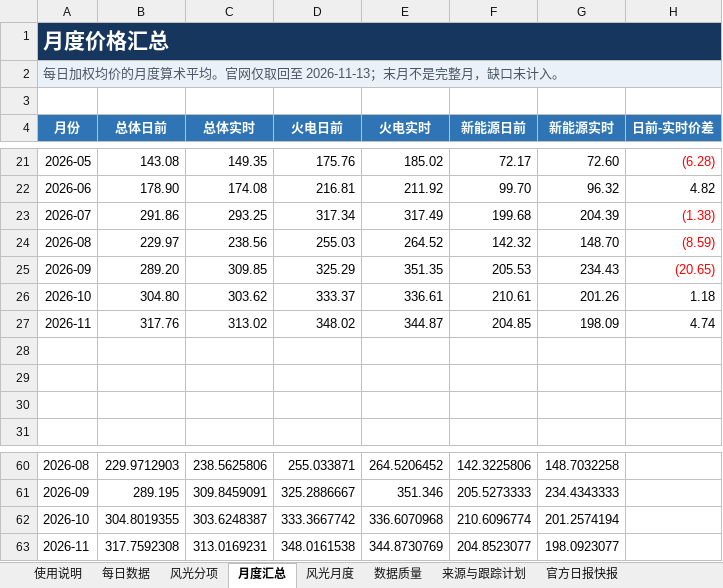
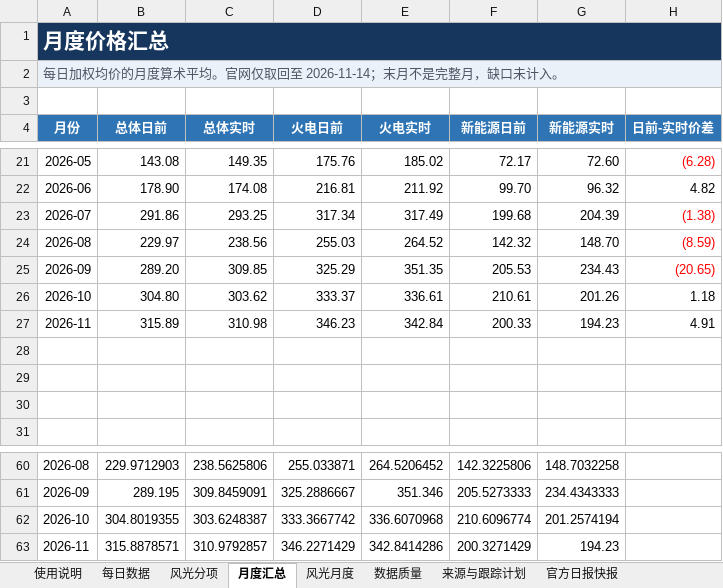
Before and after one commit to yuanliugit/shaanxi-power-market-site, an Excel workbook: downloads/陕西现货市场每日出清价格跟踪_2025至今_含风光分项.xlsx, sheet 月度汇总, drawn as a sheet; only a part is shown, gaps mark what is left out; values as stored, in another font and other column widths than the file's, no borders; charts and pictures not drawn; removed rows and columns are numbered as before the commit, all else as after; the diff names each change by its address in the sheet, - before the commit and + after, or states it on an @@ line.

```diff
--- a/downloads/陕西现货市场每日出清价格跟踪_2025至今_含风光分项.xlsx (sheet 月度汇总)
+++ b/downloads/陕西现货市场每日出清价格跟踪_2025至今_含风光分项.xlsx (sheet 月度汇总)
-A2 (月份): …取回至 2026-11-13；末月不…
+A2 (月份): …取回至 2026-11-14；末月不…
-row 27: 2026-11 | 317.76 | 313.02 | 348.02 | 344.87 | 204.85 | 198.09 | 4.74
+row 27: 2026-11 | 315.89 | 310.98 | 346.23 | 342.84 | 200.33 | 194.23 | 4.91
-row 63: 2026-11 | 317.7592308 | 313.0169231 | 348.0161538 | 344.8730769 | 204.8523077 | 198.0923077
+row 63: 2026-11 | 315.8878571 | 310.9792857 | 346.2271429 | 342.8414286 | 200.3271429 | 194.23
```
Also changed, not shown: sheet 每日数据, sheet 风光月度, sheet 风光分项, sheet 使用说明, sheet 数据质量, sheet 官方日报快报, 1 more sheet, formulas that keep their value, charts or pictures, 陕西现货市场每日出清价格跟踪_2025至今_含风光分项.xlsx, 3 other files.
